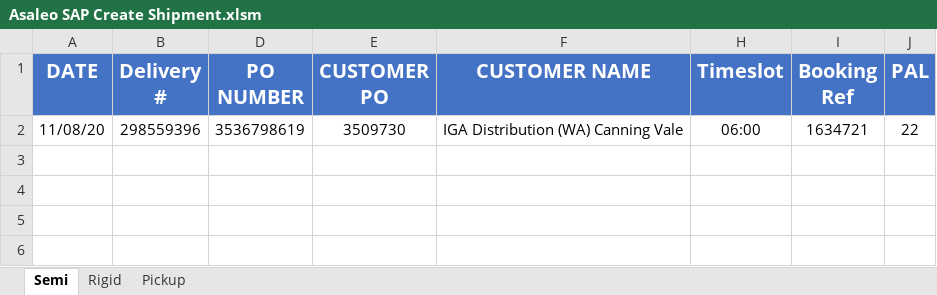
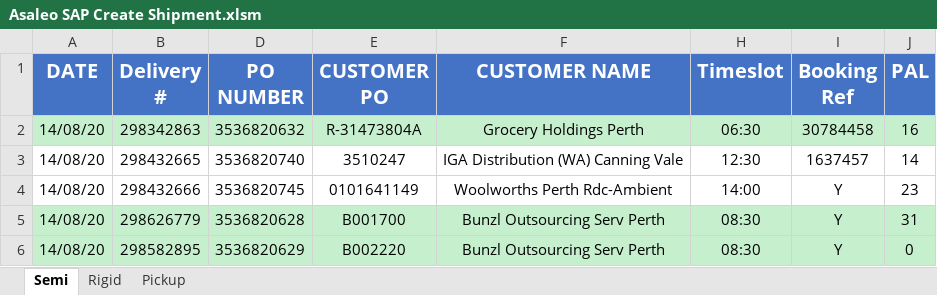
Before and after one commit to JayGeng/VBA-Codes, an Excel workbook: VBA/Asaleo SAP Create Shipment.xlsm, sheet Semi, drawn as a sheet; values as stored, in another font and other column widths than the file's, no borders; charts and pictures and table styles not drawn; removed rows and columns are numbered as before the commit, all else as after; the diff names each change by its address in the sheet, - before the commit and + after, or states it on an @@ line.

```diff
--- a/VBA/Asaleo SAP Create Shipment.xlsm (sheet Semi)
+++ b/VBA/Asaleo SAP Create Shipment.xlsm (sheet Semi)
-row 2: 11/08/20 | 298559396 | 3536798619 | 3509730 | IGA Distribution (WA) Canning Vale | 06:00 | 1634721 | 22
+row 2: 14/08/20 | 298342863 | 3536820632 | R-31473804A | Grocery Holdings Perth | 06:30 | 30784458 | 16
+row 3: 14/08/20 | 298432665 | 3536820740 | 3510247 | IGA Distribution (WA) Canning Vale | 12:30 | 1637457 | 14
+row 4: 14/08/20 | 298432666 | 3536820745 | 0101641149 | Woolworths Perth Rdc-Ambient | 14:00 | Y | 23
+row 5: 14/08/20 | 298626779 | 3536820628 | B001700 | Bunzl Outsourcing Serv Perth | 08:30 | Y | 31
+row 6: 14/08/20 | 298582895 | 3536820629 | B002220 | Bunzl Outsourcing Serv Perth | 08:30 | Y | 0
```
Also changed, not shown: sheet Rigid, sheet Pickup, hidden cells, charts or pictures.
